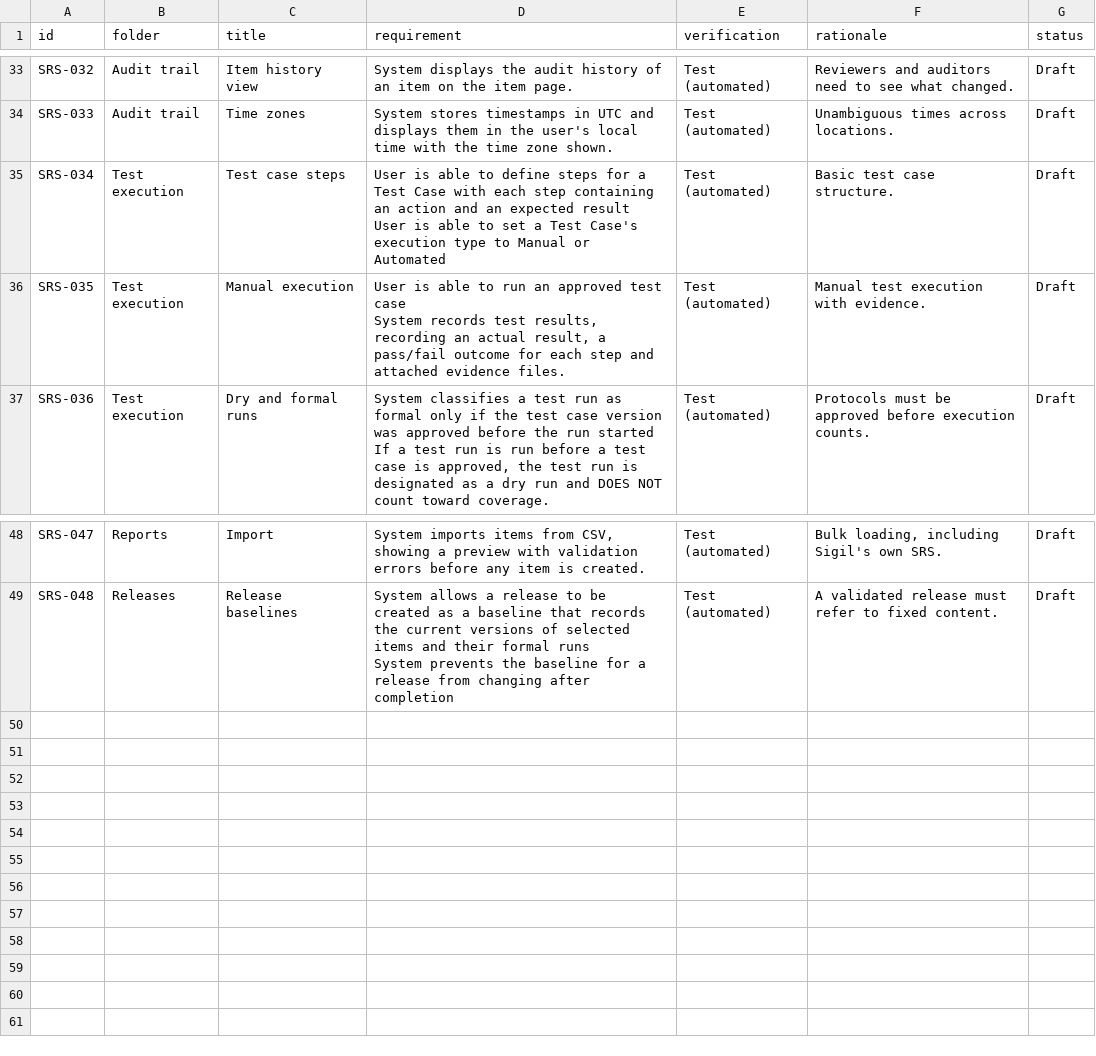
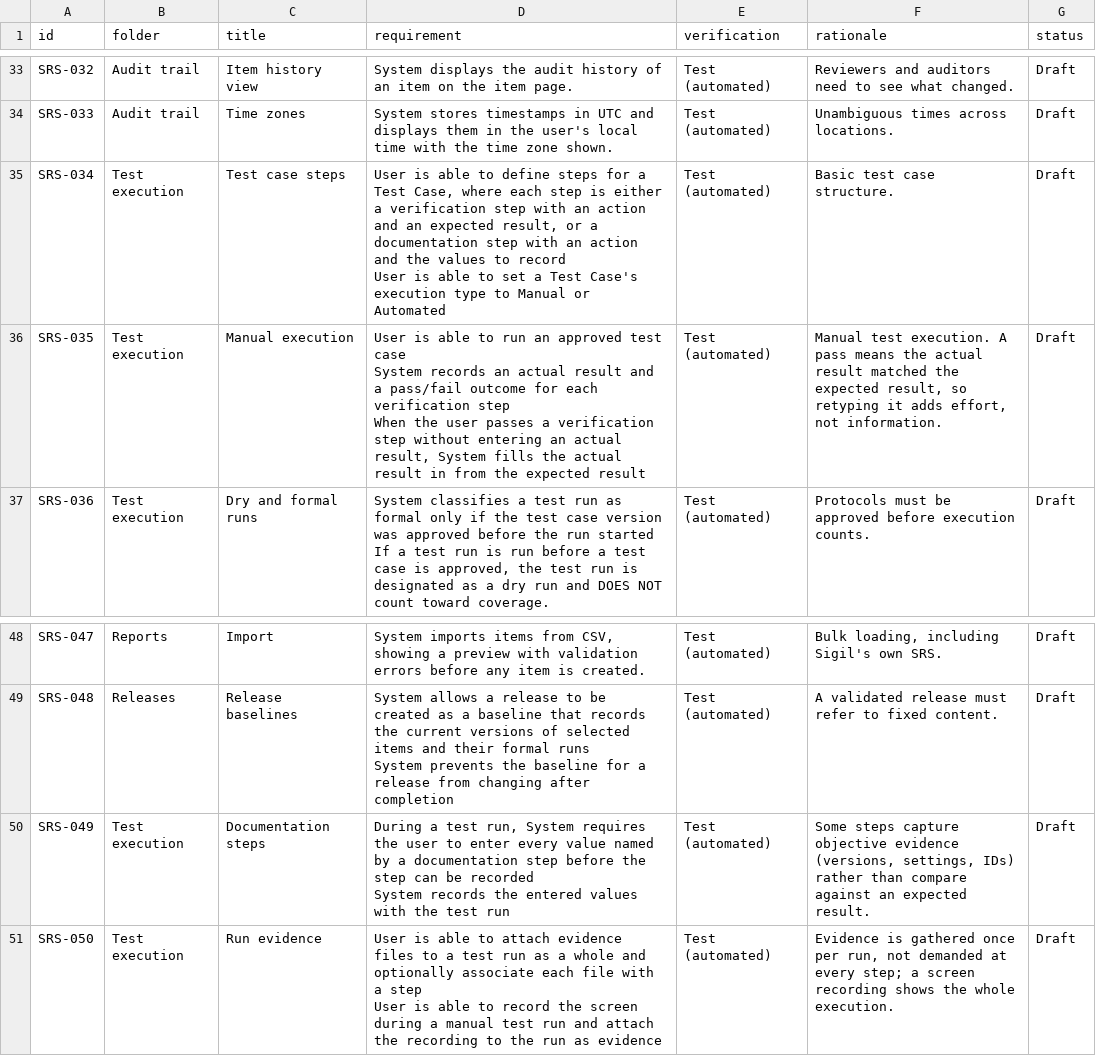
Before and after one commit to pyrpapa/sigil-alm, a CSV file: docs/validation/srs-v1.csv, drawn as a sheet; only a part is shown, gaps mark what is left out.

Commit message:
Tracker config, item workflow, documentation steps and run evidence

```diff
--- a/docs/validation/srs-v1.csv
+++ b/docs/validation/srs-v1.csv
@@ -64,6 +64,7 @@ SRS-032,Audit trail,Item history view,System displays the audit history of an it
 SRS-033,Audit trail,Time zones,System stores timestamps in UTC and displays them in the user's local time with the time zone shown.,Test (automated),Unambiguous times across locations.,Draft
-SRS-034,Test execution,Test case steps,"User is able to define steps for a Test Case with each step containing an action and an expected result
-User is able to set a Test Case's execution type to Manual or Automated",Test (automated),Basic test case structure.,Draft
-SRS-035,Test execution,Manual execution,"User is able to run an approved test case
-System records test results, recording an actual result, a pass/fail outcome for each step and attached evidence files.",Test (automated),Manual test execution with evidence.,Draft
+SRS-034,Test execution,Test case steps,"User is able to define steps for a Test Case, where each step is either a verification step with an action and an expected result, or a documentation step with an action and the values to record
+User is able to set a Test Case's execution type to Manual or Automated",Test (automated),Basic test case structure.,Draft
+SRS-035,Test execution,Manual execution,"User is able to run an approved test case
+System records an actual result and a pass/fail outcome for each verification step
+When the user passes a verification step without entering an actual result, System fills the actual result in from the expected result",Test (automated),"Manual test execution. A pass means the actual result matched the expected result, so retyping it adds effort, not information.",Draft
 SRS-036,Test execution,Dry and formal runs,"System classifies a test run as formal only if the test case version was approved before the run started
@@ -86 +87,5 @@ SRS-048,Releases,Release baselines,"System allows a release to be created as a b
 System prevents the baseline for a release from changing after completion",Test (automated),A validated release must refer to fixed content.,Draft
+SRS-049,Test execution,Documentation steps,"During a test run, System requires the user to enter every value named by a documentation step before the step can be recorded
+System records the entered values with the test run",Test (automated),"Some steps capture objective evidence (versions, settings, IDs) rather than compare against an expected result.",Draft
+SRS-050,Test execution,Run evidence,"User is able to attach evidence files to a test run as a whole and optionally associate each file with a step
+User is able to record the screen during a manual test run and attach the recording to the run as evidence",Test (automated),"Evidence is gathered once per run, not demanded at every step; a screen recording shows the whole execution.",Draft
```
Also changed, not shown: docs/validation/risk-v1.csv, 32 other files.
